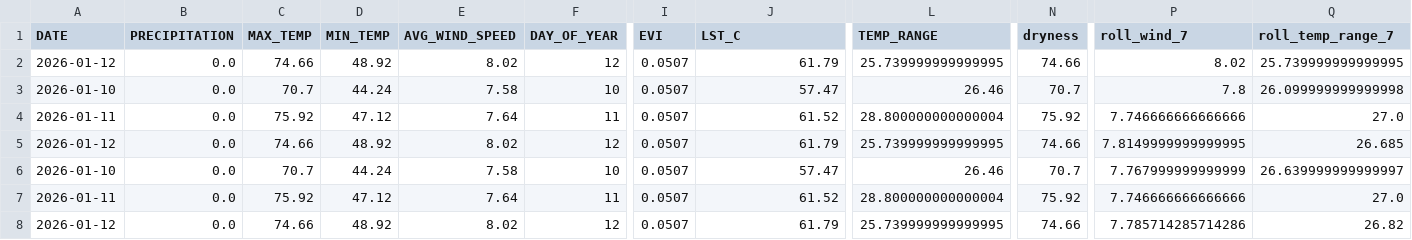
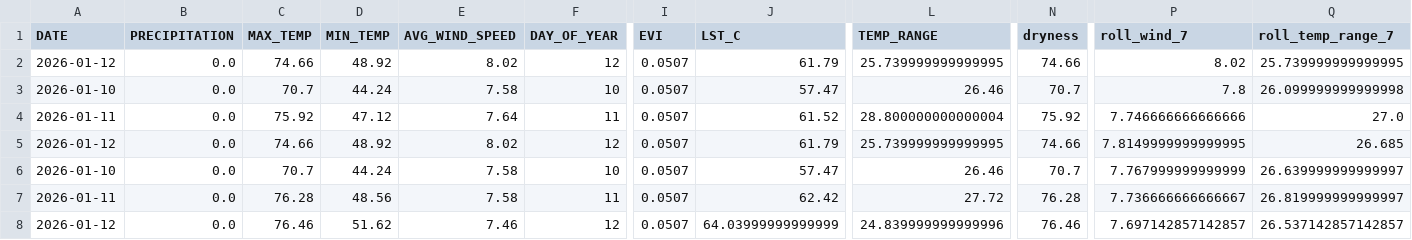
Before and after one commit to KaziShahHamza/Wildfire-2, a CSV file: data_store/history_Los_Angeles.csv, drawn as a sheet; only a part is shown, gaps mark what is left out; the diff names each change by its address in the sheet, - before the commit and + after, or states it on an @@ line.

```diff
--- a/data_store/history_Los_Angeles.csv
+++ b/data_store/history_Los_Angeles.csv
-C7 (MAX_TEMP): 75.92
+C7 (MAX_TEMP): 76.28
-D7 (MIN_TEMP): 47.12
+D7 (MIN_TEMP): 48.56
-E7 (AVG_WIND_SPEED): 7.64
+E7 (AVG_WIND_SPEED): 7.58
-J7 (LST_C): 61.52
+J7 (LST_C): 62.42
-L7 (TEMP_RANGE): 28.800000000000004
+L7 (TEMP_RANGE): 27.72
-N7 (dryness): 75.92
+N7 (dryness): 76.28
-P7 (roll_wind_7): 7.746666666666666
+P7 (roll_wind_7): 7.736666666666667
-Q7 (roll_temp_range_7): 27.0
+Q7 (roll_temp_range_7): 26.819999999999997
-C8 (MAX_TEMP): 74.66
+C8 (MAX_TEMP): 76.46
-D8 (MIN_TEMP): 48.92
+D8 (MIN_TEMP): 51.62
-E8 (AVG_WIND_SPEED): 8.02
+E8 (AVG_WIND_SPEED): 7.46
-J8 (LST_C): 61.79
+J8 (LST_C): 64.03999999999999
-L8 (TEMP_RANGE): 25.739999999999995
+L8 (TEMP_RANGE): 24.839999999999996
-N8 (dryness): 74.66
+N8 (dryness): 76.46
-P8 (roll_wind_7): 7.785714285714286
+P8 (roll_wind_7): 7.697142857142857
-Q8 (roll_temp_range_7): 26.82
+Q8 (roll_temp_range_7): 26.537142857142857
```
Also changed, not shown: data_store/history_San_Francisco.csv, 1 other file.
